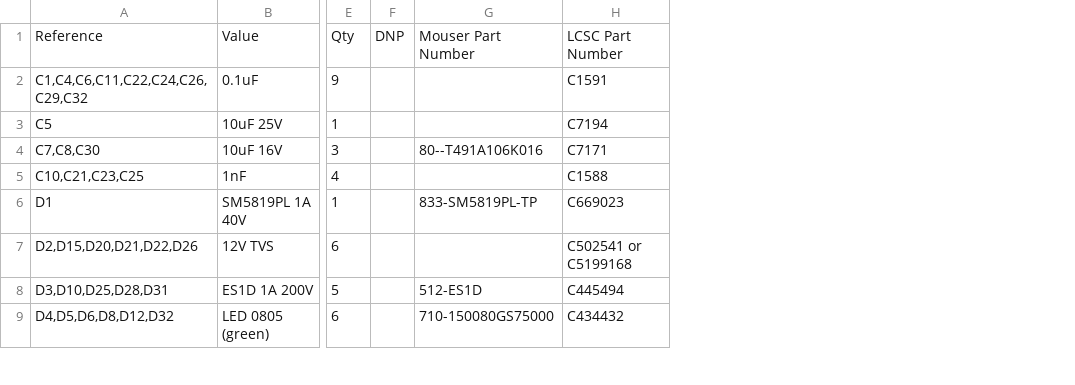
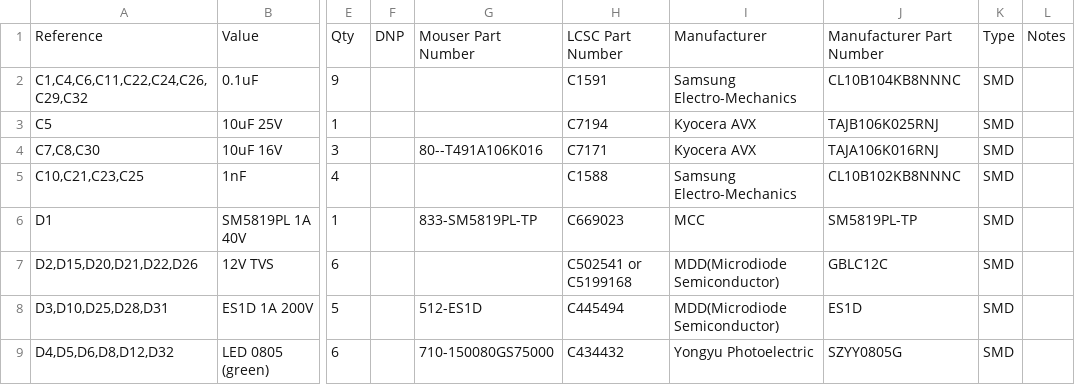
Before and after one commit to tjko/fanpico, a CSV file: boards/fanpico-0401D/bom.csv, drawn as a sheet; only a part is shown, gaps mark what is left out; the diff covers the shown part only; the diff names each change by its address in the sheet, - before the commit and + after, or states it on an @@ line.

```diff
--- a/boards/fanpico-0401D/bom.csv
+++ b/boards/fanpico-0401D/bom.csv
+column I, rows 1-9: Manufacturer | Samsung Electro-Mechanics | Kyocera AVX | Kyocera AVX | Samsung Electro-Mechanics | MCC | MDD(Microdiode Semiconductor) | MDD(Microdiode Semiconductor) | Yongyu Photoelectric
+column J, rows 1-9: Manufacturer Part Number | CL10B104KB8NNNC | TAJB106K025RNJ | TAJA106K016RNJ | CL10B102KB8NNNC | SM5819PL-TP | GBLC12C | ES1D | SZYY0805G
+column K, rows 1-9: Type | SMD | SMD | SMD | SMD | SMD | SMD | SMD | SMD
+column L, row 1: Notes
```
Also changed, not shown: 1 added row and 15 edited cells elsewhere in this file, boards/fanpico-0804D/bom.csv.
